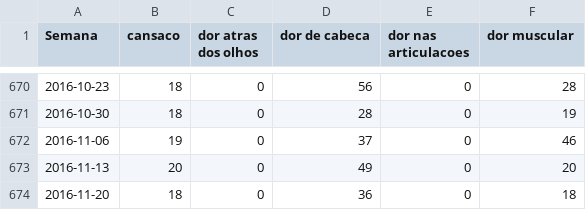
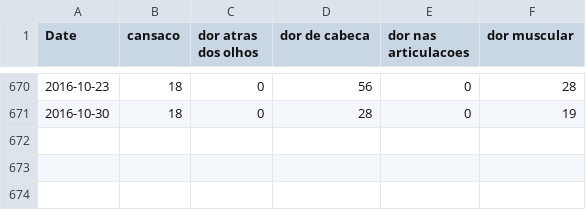
Before and after one commit to Flaviommrs/MC536---Data-Mining-Nao-Machine-Learning, a CSV file: PrevisaodeEstoque/trends/Centro/csvMT00.csv, drawn as a sheet; only a part is shown, gaps mark what is left out; the diff names each change by its address in the sheet, - before the commit and + after, or states it on an @@ line.

```diff
--- a/PrevisaodeEstoque/trends/Centro/csvMT00.csv
+++ b/PrevisaodeEstoque/trends/Centro/csvMT00.csv
-A1: Semana
+A1: Date
-row 672: 2016-11-06 | 19 | 0 | 37 | 0 | 46
-row 673: 2016-11-13 | 20 | 0 | 49 | 0 | 20
-row 674: 2016-11-20 | 18 | 0 | 36 | 0 | 18
```
Also changed, not shown: PrevisaodeEstoque/dmining/predictions/arritmia.csv, PrevisaodeEstoque/dmining/predictions/aumento do tamanho do baco.csv, 26 other files.
